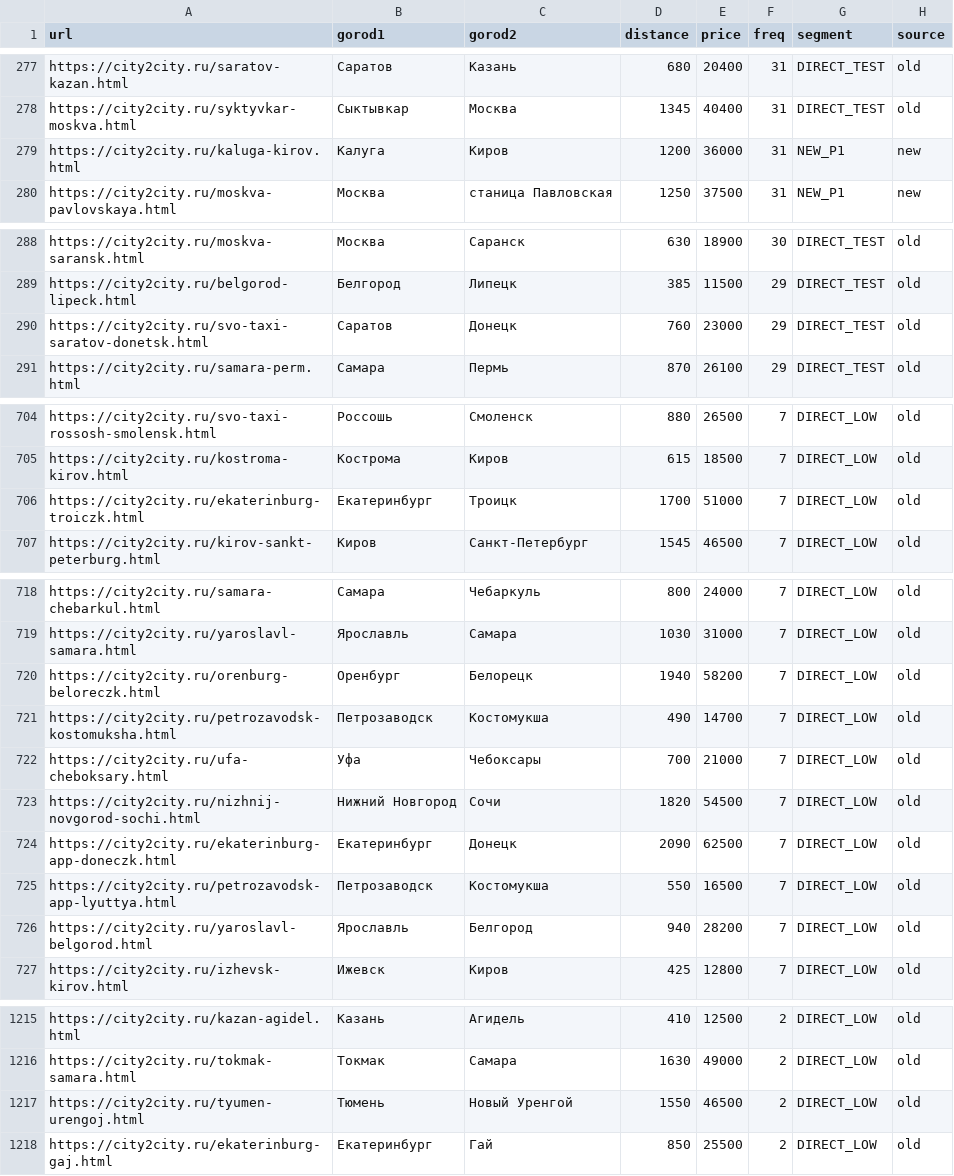
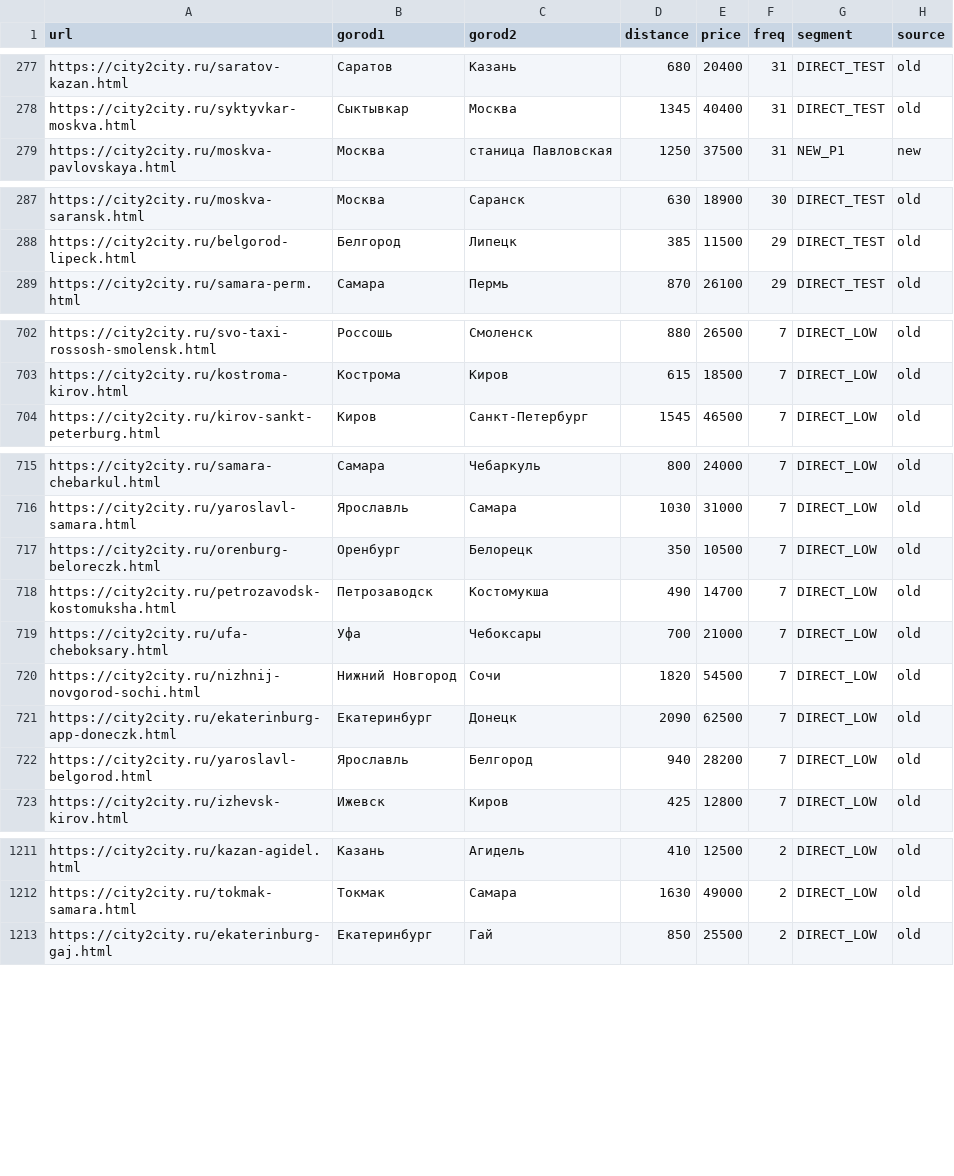
Before and after one commit to Ant0has/wordstat, a CSV file: direct/direct_all_clean.csv (was direct_all_clean.csv), drawn as a sheet; only a part is shown, gaps mark what is left out; the diff covers the shown part only.

```diff
--- a/direct_all_clean.csv
+++ b/direct/direct_all_clean.csv
@@ -278,3 +278,2 @@ https://city2city.ru/saratov-kazan.html;Саратов;Казань;680;20400;31
 https://city2city.ru/syktyvkar-moskva.html;Сыктывкар;Москва;1345;40400;31;DIRECT_TEST;old
-https://city2city.ru/kaluga-kirov.html;Калуга;Киров;1200;36000;31;NEW_P1;new
 https://city2city.ru/moskva-pavlovskaya.html;Москва;станица Павловская;1250;37500;31;NEW_P1;new
@@ -289,3 +288,2 @@ https://city2city.ru/moskva-saransk.html;Москва;Саранск;630;18900;3
 https://city2city.ru/belgorod-lipeck.html;Белгород;Липецк;385;11500;29;DIRECT_TEST;old
-https://city2city.ru/svo-taxi-saratov-donetsk.html;Саратов;Донецк;760;23000;29;DIRECT_TEST;old
 https://city2city.ru/samara-perm.html;Самара;Пермь;870;26100;29;DIRECT_TEST;old
@@ -705,3 +703,2 @@ https://city2city.ru/svo-taxi-rossosh-smolensk.html;Россошь;Смолен
 https://city2city.ru/kostroma-kirov.html;Кострома;Киров;615;18500;7;DIRECT_LOW;old
-https://city2city.ru/ekaterinburg-troiczk.html;Екатеринбург;Троицк;1700;51000;7;DIRECT_LOW;old
 https://city2city.ru/kirov-sankt-peterburg.html;Киров;Санкт-Петербург;1545;46500;7;DIRECT_LOW;old
@@ -719,3 +716,3 @@ https://city2city.ru/samara-chebarkul.html;Самара;Чебаркуль;800;2
 https://city2city.ru/yaroslavl-samara.html;Ярославль;Самара;1030;31000;7;DIRECT_LOW;old
-https://city2city.ru/orenburg-beloreczk.html;Оренбург;Белорецк;1940;58200;7;DIRECT_LOW;old
+https://city2city.ru/orenburg-beloreczk.html;Оренбург;Белорецк;350;10500;7;DIRECT_LOW;old
 https://city2city.ru/petrozavodsk-kostomuksha.html;Петрозаводск;Костомукша;490;14700;7;DIRECT_LOW;old
@@ -724,3 +721,2 @@ https://city2city.ru/nizhnij-novgorod-sochi.html;Нижний Новгород;
 https://city2city.ru/ekaterinburg-app-doneczk.html;Екатеринбург;Донецк;2090;62500;7;DIRECT_LOW;old
-https://city2city.ru/petrozavodsk-app-lyuttya.html;Петрозаводск;Костомукша;550;16500;7;DIRECT_LOW;old
 https://city2city.ru/yaroslavl-belgorod.html;Ярославль;Белгород;940;28200;7;DIRECT_LOW;old
@@ -1216,3 +1212,2 @@ https://city2city.ru/kazan-agidel.html;Казань;Агидель;410;12500;2;D
 https://city2city.ru/tokmak-samara.html;Токмак;Самара;1630;49000;2;DIRECT_LOW;old
-https://city2city.ru/tyumen-urengoj.html;Тюмень;Новый Уренгой;1550;46500;2;DIRECT_LOW;old
 https://city2city.ru/ekaterinburg-gaj.html;Екатеринбург;Гай;850;25500;2;DIRECT_LOW;old
```
Also changed, not shown: 6 edited cells elsewhere in this file, 21 other files.
